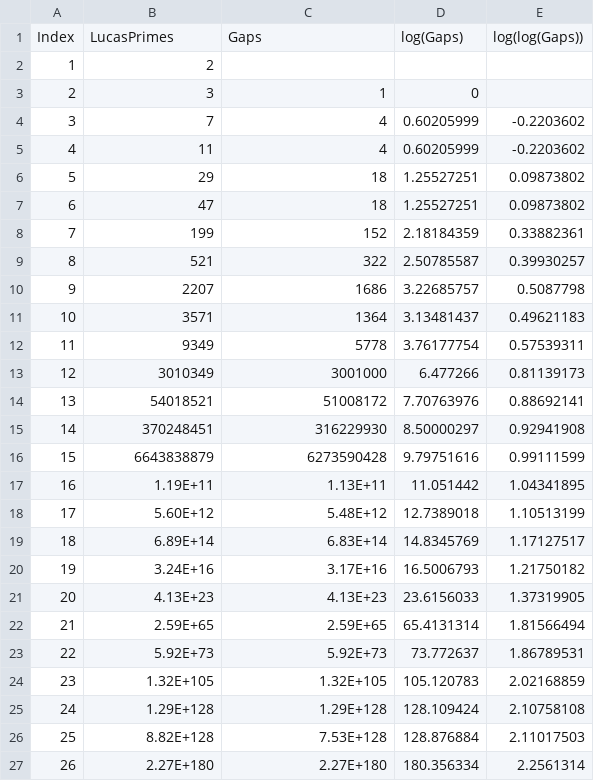
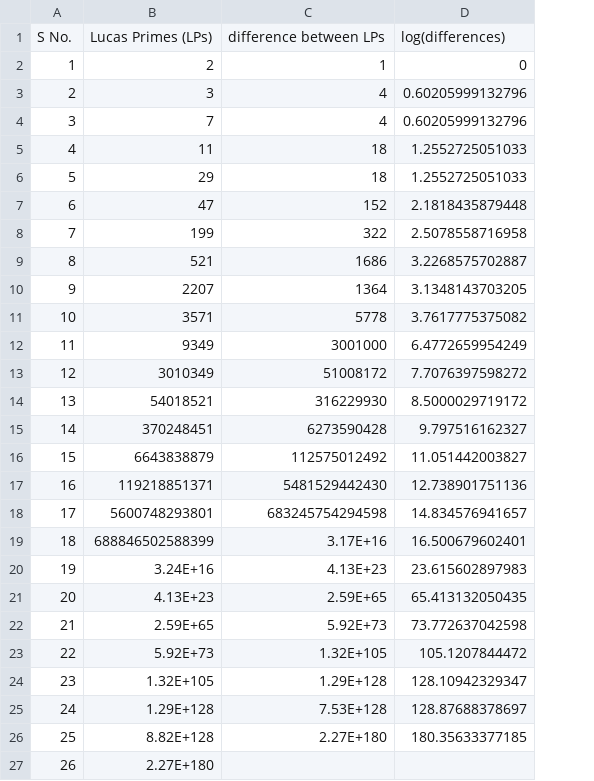
Before and after one commit to siddhantdoshi/ST-Yau-Math-031, a CSV file: LucasPrimeGaps.csv, drawn as a sheet; removed rows and columns are numbered as before the commit, all else as after; the diff names each change by its address in the sheet, - before the commit and + after, or states it on an @@ line.

Commit message:
Added Lucas Prime Gaps csv files

```diff
--- a/LucasPrimeGaps.csv
+++ b/LucasPrimeGaps.csv
-column D, rows 3-16: 0 | 0.60205999 | 0.60205999 | 1.25527251 | 1.25527251 | 2.18184359 | 2.50785587 | 3.22685757 | 3.13481437 | 3.76177754 | 6.477266 | 7.70763976 | 8.50000297 | 9.79751616; rows 20-27: 16.5006793 | 23.6156033 | 65.4131314 | 73.772637 | 105.120783 | 128.109424 | 128.876884 | 180.356334
-column E, rows 4-16: -0.2203602 | -0.2203602 | 0.09873802 | 0.09873802 | 0.33882361 | 0.39930257 | 0.5087798 | 0.49621183 | 0.57539311 | 0.81139173 | 0.88692141 | 0.92941908 | 0.99111599; rows 20-27: 1.21750182 | 1.37319905 | 1.81566494 | 1.86789531 | 2.02168859 | 2.10758108 | 2.11017503 | 2.2561314
+column D, rows 2-16: 0 | 0.60205999132796 | 0.60205999132796 | 1.2552725051033 | 1.2552725051033 | 2.1818435879448 | 2.5078558716958 | 3.2268575702887 | 3.1348143703205 | 3.7617775375082 | 6.4772659954249 | 7.7076397598272 | 8.5000029719172 | 9.797516162327 | 11.051442003827; rows 20-26: 23.615602897983 | 65.413132050435 | 73.772637042598 | 105.1207844472 | 128.10942329347 | 128.87688378697 | 180.35633377185
-row 1: Index | LucasPrimes | Gaps | log(Gaps) | log(log(Gaps))
+row 1: S No. | Lucas Primes (LPs) | difference between LPs | log(differences)
-C2: (empty)
+C2: 1
-C3: 1
+C3: 4
-C5: 4
+C5: 18
-C7: 18
+C7: 152
-C8: 152
+C8: 322
-C9: 322
+C9: 1686
-C10: 1686
+C10: 1364
-C11: 1364
+C11: 5778
-C12: 5778
+C12: 3001000
-C13: 3001000
+C13: 51008172
-C14: 51008172
+C14: 316229930
-C15: 316229930
+C15: 6273590428
-C16: 6273590428
+C16: 112575012492
-row 17: 16 | 1.19E+11 | 1.13E+11 | 11.051442 | 1.04341895
-row 18: 17 | 5.60E+12 | 5.48E+12 | 12.7389018 | 1.10513199
-row 19: 18 | 6.89E+14 | 6.83E+14 | 14.8345769 | 1.17127517
+row 17: 16 | 119218851371 | 5481529442430 | 12.738901751136
+row 18: 17 | 5600748293801 | 683245754294598 | 14.834576941657
+row 19: 18 | 688846502588399 | 3.17E+16 | 16.500679602401
-C20: 3.17E+16
+C20: 4.13E+23
-C21: 4.13E+23
+C21: 2.59E+65
-C22: 2.59E+65
+C22: 5.92E+73
-C23: 5.92E+73
+C23: 1.32E+105
-C24: 1.32E+105
+C24: 1.29E+128
-C25: 1.29E+128
+C25: 7.53E+128
-C26: 7.53E+128
+C26: 2.27E+180
-C27: 2.27E+180
+C27: (empty)
```
Also changed, not shown: 1 other file.
